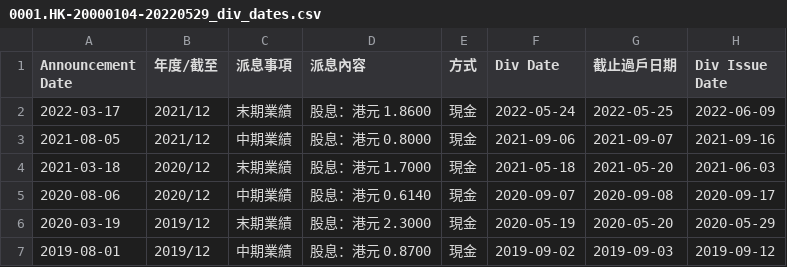
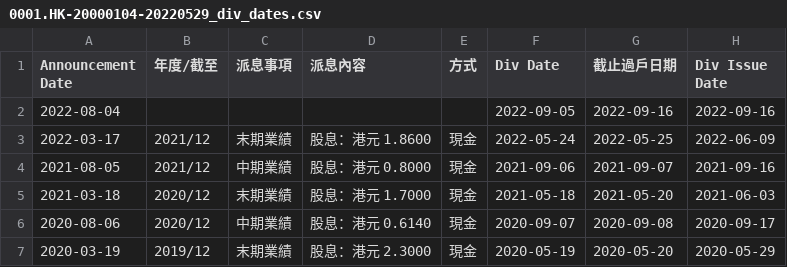
Before and after one commit to laps-odoo/test, a CSV file: 0001.HK-20000104-20220529_div_dates.csv, drawn as a sheet; only a part is shown; the shorter side is filled out with more unchanged rows.

```diff
--- a/0001.HK-20000104-20220529_div_dates.csv
+++ b/0001.HK-20000104-20220529_div_dates.csv
@@ -1,2 +1,3 @@
 Announcement Date,年度/截至,派息事項,派息內容,方式,Div Date,截止過戶日期,Div Issue Date
+2022-08-04,,,,,2022-09-05,2022-09-16,2022-09-16
 2022-03-17,2021/12,末期業績,股息：港元 1.8600,現金,2022-05-24,2022-05-25,2022-06-09
```
Also changed, not shown: 4 other files.
